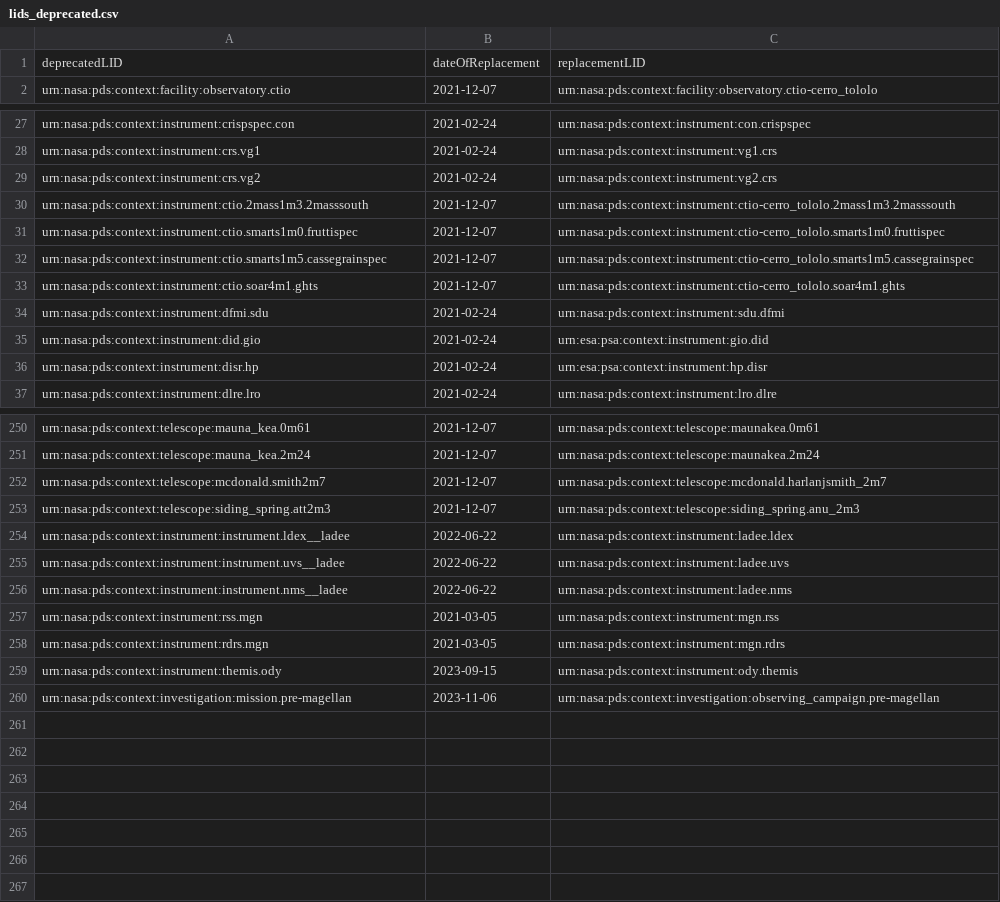
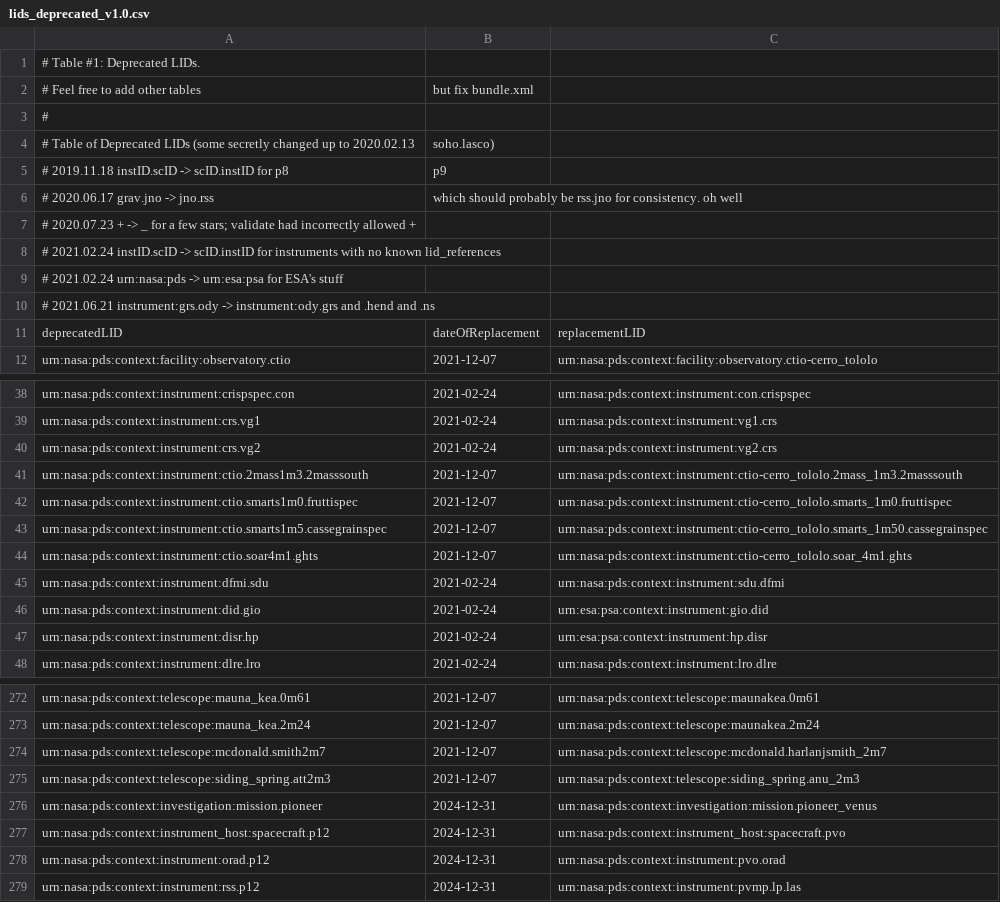
Before and after one commit to acraugh/pds4-context-products, a CSV file: data/pds4/context-pds4/miscellaneous/lids_deprecated_v1.0.csv (was data/pds4/context-pds4/miscellaneous/lids_deprecated.csv), drawn as a sheet; only a part is shown, gaps mark what is left out; the diff covers the shown part only.

```diff
--- a/data/pds4/context-pds4/miscellaneous/lids_deprecated.csv
+++ b/data/pds4/context-pds4/miscellaneous/lids_deprecated_v1.0.csv
@@ -1 +1,11 @@
+# Table #1: Deprecated LIDs.
+# Feel free to add other tables, but fix bundle.xml
+#
+# Table of Deprecated LIDs (some secretly changed up to 2020.02.13, soho.lasco)
+# 2019.11.18 instID.scID -> scID.instID for p8, p9
+# 2020.06.17 grav.jno -> jno.rss, which should probably be rss.jno for consistency. oh well
+# 2020.07.23 + -> _ for a few stars; validate had incorrectly allowed +
+# 2021.02.24 instID.scID -> scID.instID for instruments with no known lid_references
+# 2021.02.24 urn:nasa:pds -> urn:esa:psa for ESA's stuff
+# 2021.06.21 instrument:grs.ody -> instrument:ody.grs and .hend and .ns
 deprecatedLID,dateOfReplacement,replacementLID
@@ -29,6 +40,6 @@ urn:nasa:pds:context:instrument:crs.vg1,2021-02-24,urn:nasa:pds:context:instrume
 urn:nasa:pds:context:instrument:crs.vg2,2021-02-24,urn:nasa:pds:context:instrument:vg2.crs
-urn:nasa:pds:context:instrument:ctio.2mass1m3.2masssouth,2021-12-07,urn:nasa:pds:context:instrument:ctio-cerro_tololo.2mass1m3.2masssouth
-urn:nasa:pds:context:instrument:ctio.smarts1m0.fruttispec,2021-12-07,urn:nasa:pds:context:instrument:ctio-cerro_tololo.smarts1m0.fruttispec
-urn:nasa:pds:context:instrument:ctio.smarts1m5.cassegrainspec,2021-12-07,urn:nasa:pds:context:instrument:ctio-cerro_tololo.smarts1m5.cassegrainspec
-urn:nasa:pds:context:instrument:ctio.soar4m1.ghts,2021-12-07,urn:nasa:pds:context:instrument:ctio-cerro_tololo.soar4m1.ghts
+urn:nasa:pds:context:instrument:ctio.2mass1m3.2masssouth,2021-12-07,urn:nasa:pds:context:instrument:ctio-cerro_tololo.2mass_1m3.2masssouth
+urn:nasa:pds:context:instrument:ctio.smarts1m0.fruttispec,2021-12-07,urn:nasa:pds:context:instrument:ctio-cerro_tololo.smarts_1m0.fruttispec
+urn:nasa:pds:context:instrument:ctio.smarts1m5.cassegrainspec,2021-12-07,urn:nasa:pds:context:instrument:ctio-cerro_tololo.smarts_1m50.cassegrainspec
+urn:nasa:pds:context:instrument:ctio.soar4m1.ghts,2021-12-07,urn:nasa:pds:context:instrument:ctio-cerro_tololo.soar_4m1.ghts
 urn:nasa:pds:context:instrument:dfmi.sdu,2021-02-24,urn:nasa:pds:context:instrument:sdu.dfmi
@@ -253,8 +275,5 @@ urn:nasa:pds:context:telescope:mcdonald.smith2m7,2021-12-07,urn:nasa:pds:context
 urn:nasa:pds:context:telescope:siding_spring.att2m3,2021-12-07,urn:nasa:pds:context:telescope:siding_spring.anu_2m3
-urn:nasa:pds:context:instrument:instrument.ldex__ladee,2022-06-22,urn:nasa:pds:context:instrument:ladee.ldex
-urn:nasa:pds:context:instrument:instrument.uvs__ladee,2022-06-22,urn:nasa:pds:context:instrument:ladee.uvs
-urn:nasa:pds:context:instrument:instrument.nms__ladee,2022-06-22,urn:nasa:pds:context:instrument:ladee.nms
-urn:nasa:pds:context:instrument:rss.mgn,2021-03-05,urn:nasa:pds:context:instrument:mgn.rss
-urn:nasa:pds:context:instrument:rdrs.mgn,2021-03-05,urn:nasa:pds:context:instrument:mgn.rdrs
-urn:nasa:pds:context:instrument:themis.ody,2023-09-15,urn:nasa:pds:context:instrument:ody.themis
-urn:nasa:pds:context:investigation:mission.pre-magellan,2023-11-06,urn:nasa:pds:context:investigation:observing_campaign.pre-magellan
+urn:nasa:pds:context:investigation:mission.pioneer,2024-12-31,urn:nasa:pds:context:investigation:mission.pioneer_venus
+urn:nasa:pds:context:instrument_host:spacecraft.p12,2024-12-31,urn:nasa:pds:context:instrument_host:spacecraft.pvo
+urn:nasa:pds:context:instrument:orad.p12,2024-12-31,urn:nasa:pds:context:instrument:pvo.orad
+urn:nasa:pds:context:instrument:rss.p12,2024-12-31,urn:nasa:pds:context:instrument:pvmp.lp.las
```
Also changed, not shown: 6 added rows and 4 edited cells elsewhere in this file, 1 other file.
